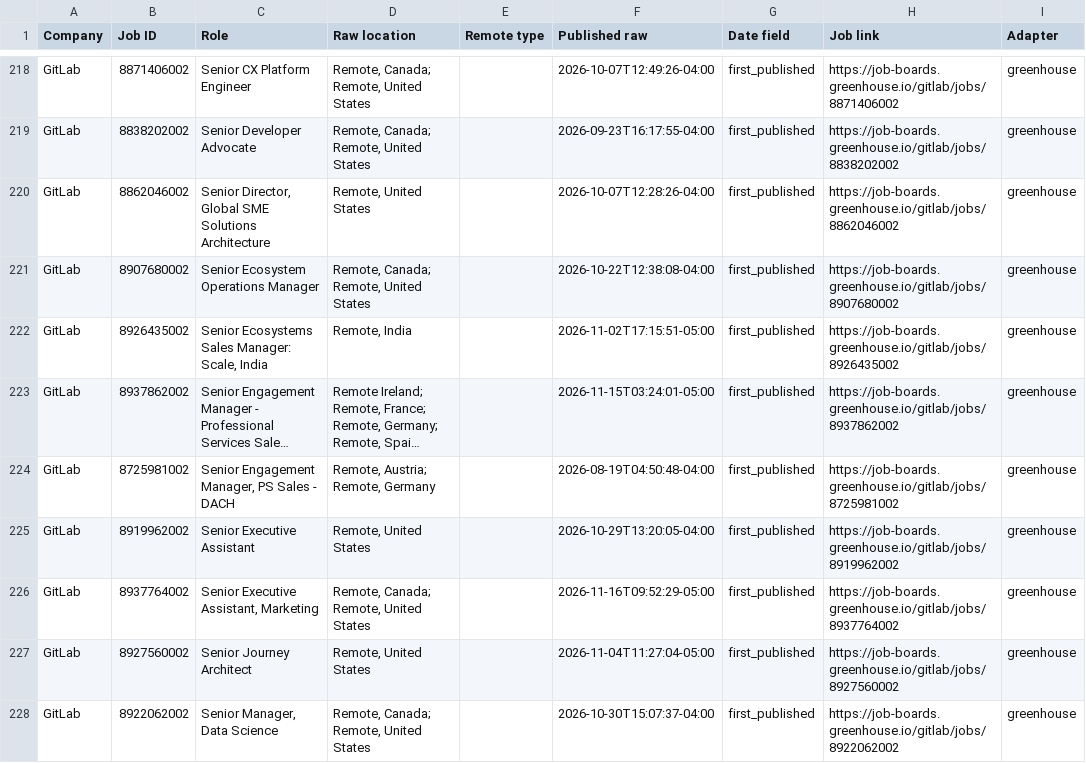
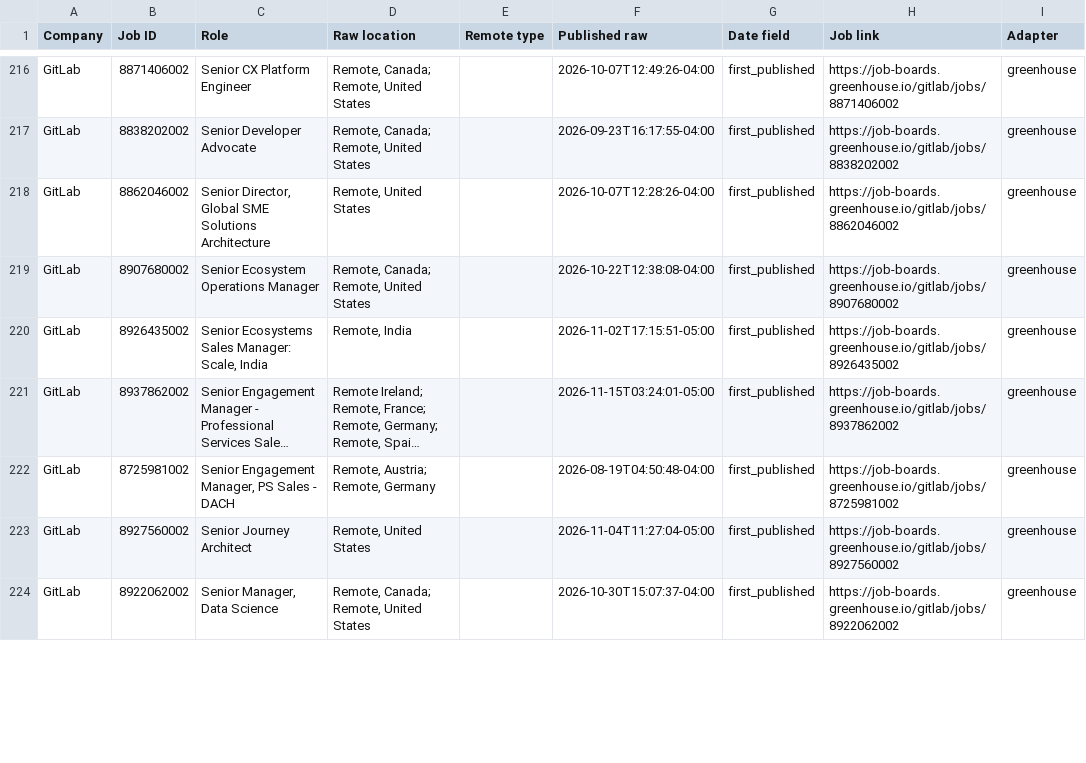
Before and after one commit to agampreetkaurwalia-arch/Remote-and-Impact, a CSV file: output/raw_jobs_audit.csv, drawn as a sheet; only a part is shown, gaps mark what is left out; long unchanged cells end in …; removed rows and columns are numbered as before the commit, all else as after; the diff covers the shown part only; the diff names each change by its address in the sheet, - before the commit and + after, or states it on an @@ line.

Commit message:
Remote radar 2026-11-19T03:35Z

```diff
--- a/output/raw_jobs_audit.csv
+++ b/output/raw_jobs_audit.csv
-row 225: GitLab | 8919962002 | Senior Executive Assistant | Remote, United States |  | 2026-10-29T13:20:05-04:00 | first_published | https://job-boards.greenhouse.io/gitlab/jobs/8919962002 | greenhouse
-row 226: GitLab | 8937764002 | Senior Executive Assistant, Marketing | Remote, Canada; Remote, United States |  | 2026-11-16T09:52:29-05:00 | first_published | https://job-boards.greenhouse.io/gitlab/jobs/8937764002 | greenhouse
```
Also changed, not shown: 8 added rows, 11 removed rows, 3 moved rows and 3 edited cells elsewhere in this file, output/role_audit.csv, output/source_health.csv, 2 other files.
